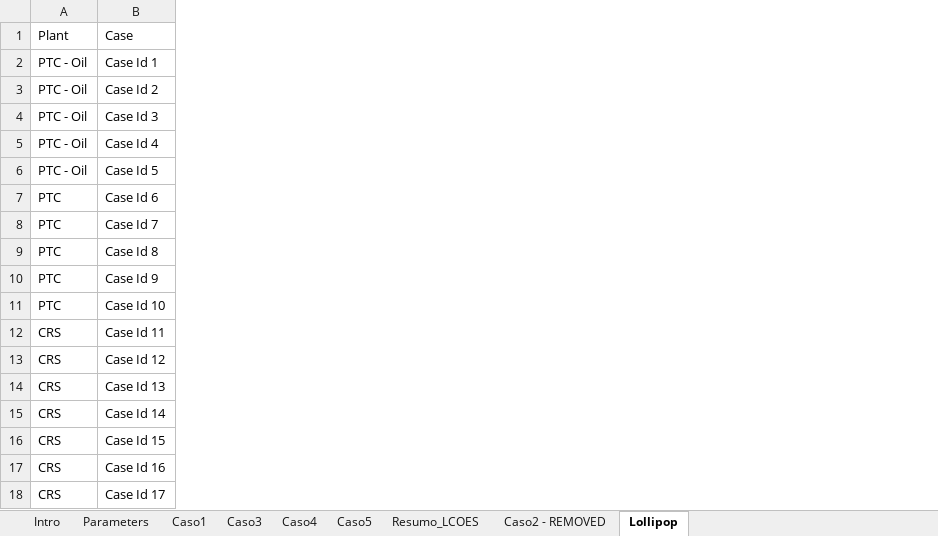
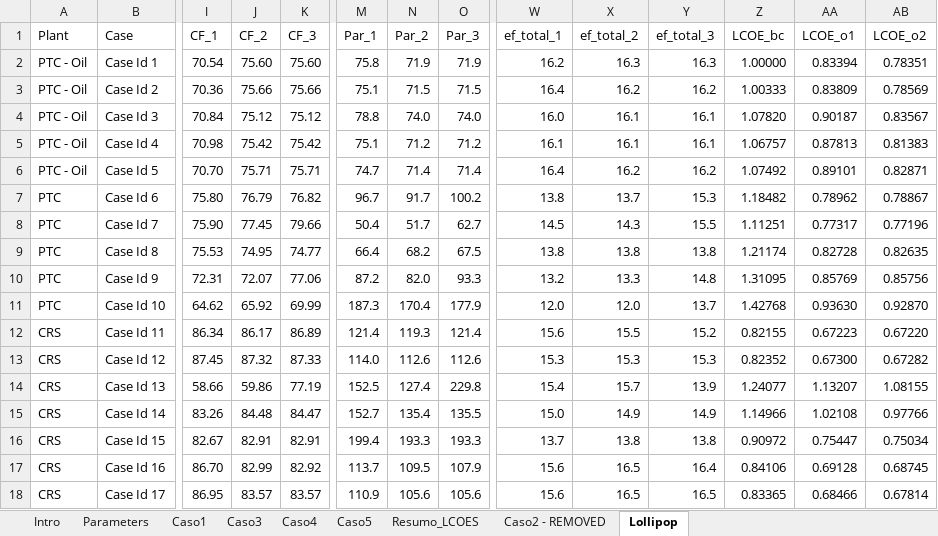
Before and after one commit to J-Cardemil/Dataviz, an Excel workbook: Lolipop/Salts_Lollipop.xlsx, sheet Lollipop, drawn as a sheet; only a part is shown, gaps mark what is left out; values as stored, in another font and other column widths than the file's, no borders; the diff covers the shown part only; the diff names each change by its address in the sheet, - before the commit and + after, or states it on an @@ line.

```diff
--- a/Lolipop/Salts_Lollipop.xlsx (sheet Lollipop)
+++ b/Lolipop/Salts_Lollipop.xlsx (sheet Lollipop)
+column I (CF_1), rows 2-18: 70.54 | 70.36 | 70.84 | 70.98 | 70.70 | 75.80 | 75.90 | 75.53 | 72.31 | 64.62 | 86.34 | 87.45 | 58.66 | 83.26 | 82.67 | 86.70 | 86.95
+column J (CF_2), rows 2-18: 75.60 | 75.66 | 75.12 | 75.42 | 75.71 | 76.79 | 77.45 | 74.95 | 72.07 | 65.92 | 86.17 | 87.32 | 59.86 | 84.48 | 82.91 | 82.99 | 83.57
+column K (CF_3), rows 2-18: 75.60 | 75.66 | 75.12 | 75.42 | 75.71 | 76.82 | 79.66 | 74.77 | 77.06 | 69.99 | 86.89 | 87.33 | 77.19 | 84.47 | 82.91 | 82.92 | 83.57
+column M (Par_1), rows 2-18: 75.8 | 75.1 | 78.8 | 75.1 | 74.7 | 96.7 | 50.4 | 66.4 | 87.2 | 187.3 | 121.4 | 114.0 | 152.5 | 152.7 | 199.4 | 113.7 | 110.9
+column N (Par_2), rows 2-18: 71.9 | 71.5 | 74.0 | 71.2 | 71.4 | 91.7 | 51.7 | 68.2 | 82.0 | 170.4 | 119.3 | 112.6 | 127.4 | 135.4 | 193.3 | 109.5 | 105.6
+column O (Par_3), rows 2-18: 71.9 | 71.5 | 74.0 | 71.2 | 71.4 | 100.2 | 62.7 | 67.5 | 93.3 | 177.9 | 121.4 | 112.6 | 229.8 | 135.5 | 193.3 | 107.9 | 105.6
+column W (ef_total_1), rows 2-18: 16.2 | 16.4 | 16.0 | 16.1 | 16.4 | 13.8 | 14.5 | 13.8 | 13.2 | 12.0 | 15.6 | 15.3 | 15.4 | 15.0 | 13.7 | 15.6 | 15.6
+column X (ef_total_2), rows 2-18: 16.3 | 16.2 | 16.1 | 16.1 | 16.2 | 13.7 | 14.3 | 13.8 | 13.3 | 12.0 | 15.5 | 15.3 | 15.7 | 14.9 | 13.8 | 16.5 | 16.5
+column Y (ef_total_3), rows 2-18: 16.3 | 16.2 | 16.1 | 16.1 | 16.2 | 15.3 | 15.5 | 13.8 | 14.8 | 13.7 | 15.2 | 15.3 | 13.9 | 14.9 | 13.8 | 16.4 | 16.5
+column Z (LCOE_bc), rows 2-18: 1.00000 | 1.00333 | 1.07820 | 1.06757 | 1.07492 | 1.18482 | 1.11251 | 1.21174 | 1.31095 | 1.42768 | 0.82155 | 0.82352 | 1.24077 | 1.14966 | 0.90972 | 0.84106 | 0.83365
+column AA (LCOE_o1), rows 2-18: 0.83394 | 0.83809 | 0.90187 | 0.87813 | 0.89101 | 0.78962 | 0.77317 | 0.82728 | 0.85769 | 0.93630 | 0.67223 | 0.67300 | 1.13207 | 1.02108 | 0.75447 | 0.69128 | 0.68466
+column AB (LCOE_o2), rows 2-18: 0.78351 | 0.78569 | 0.83567 | 0.81383 | 0.82871 | 0.78867 | 0.77196 | 0.82635 | 0.85756 | 0.92870 | 0.67220 | 0.67282 | 1.08155 | 0.97766 | 0.75034 | 0.68745 | 0.67814
```
Also changed, not shown: 25 added columns elsewhere in this sheet, 2 other files.
